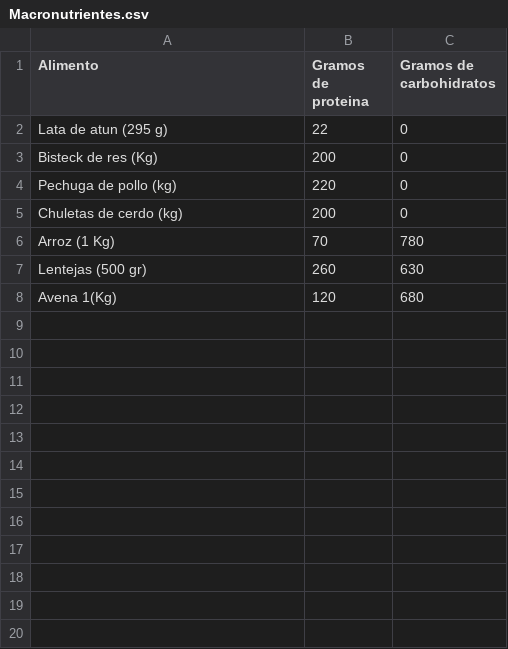
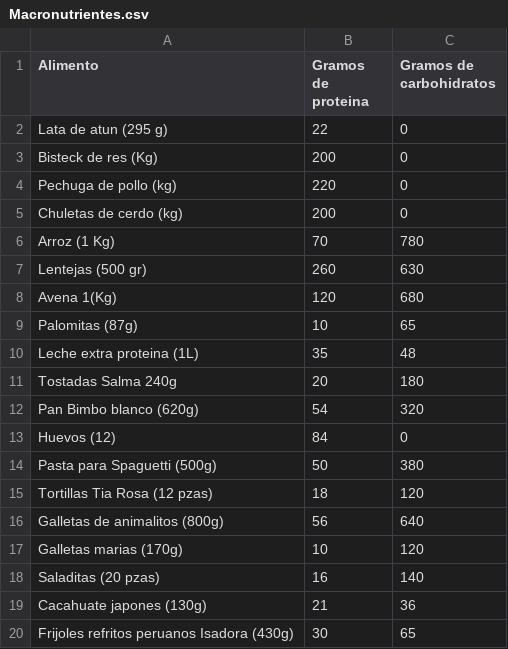
Before and after one commit to INGMARIANO/SIMULACI-N-MATEM-TICA, a CSV file: Macronutrientes.csv, drawn as a sheet; the diff names each change by its address in the sheet, - before the commit and + after, or states it on an @@ line.

```diff
--- a/Macronutrientes.csv
+++ b/Macronutrientes.csv
+row 9: Palomitas (87g) | 10 | 65
+row 10: Leche extra proteina (1L) | 35 | 48
+row 11: Tostadas Salma 240g | 20 | 180
+row 12: Pan Bimbo blanco (620g) | 54 | 320
+row 13: Huevos (12) | 84 | 0
+row 14: Pasta para Spaguetti (500g) | 50 | 380
+row 15: Tortillas Tia Rosa (12 pzas) | 18 | 120
+row 16: Galletas de animalitos (800g) | 56 | 640
+row 17: Galletas marias (170g) | 10 | 120
+row 18: Saladitas (20 pzas) | 16 | 140
+row 19: Cacahuate japones (130g) | 21 | 36
+row 20: Frijoles refritos peruanos Isadora (430g) | 30 | 65
```
Also changed, not shown: Precios.csv, 1 other file.
